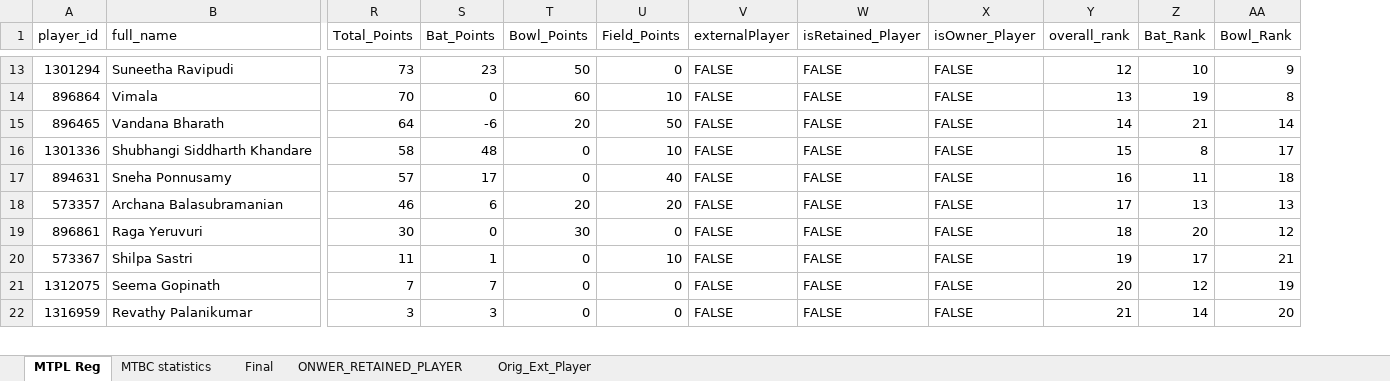
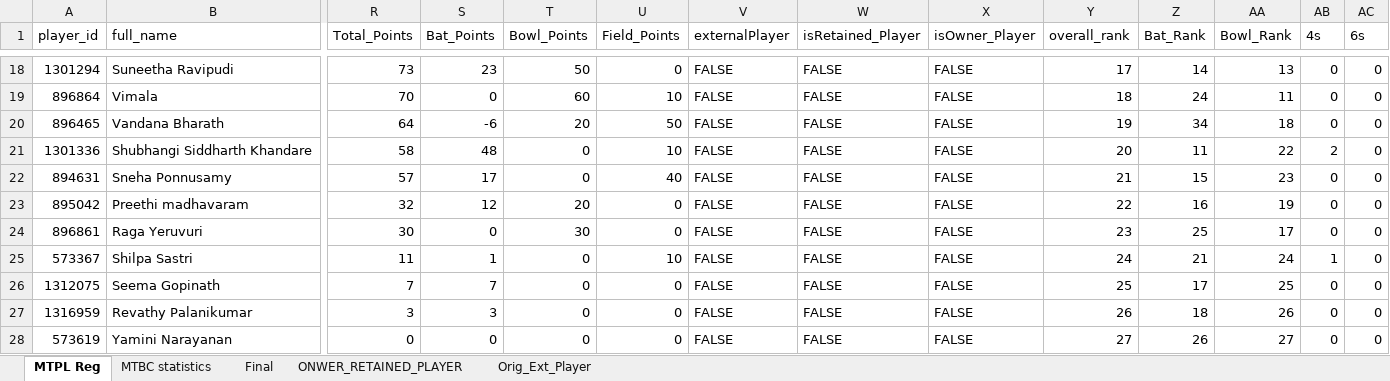
Before and after one commit to pk-ui/react-ppt-from-xls, an Excel workbook: client/src/profiles/Womens/mtpl_profiles_w.xlsx, sheet MTPL Reg, drawn as a sheet; only a part is shown, gaps mark what is left out; values as stored, in another font and other column widths than the file's, no cell formats; table styles not drawn; removed rows and columns are numbered as before the commit, all else as after; rows hold the shown columns only; the diff covers the shown part only; the diff names each change by its address in the sheet, - before the commit and + after, or states it on an @@ line.

```diff
--- a/client/src/profiles/Womens/mtpl_profiles_w.xlsx (sheet MTPL Reg)
+++ b/client/src/profiles/Womens/mtpl_profiles_w.xlsx (sheet MTPL Reg)
+column AB (4s), rows 18-22: 0 | 0 | 0 | 2 | 0; rows 24-27: 0 | 1 | 0 | 0
+column AC (6s), rows 18-22: all 0; rows 24-27: all 0
-Y18 (overall_rank): 12
+Y18 (overall_rank): 17
-Z18 (Bat_Rank): 10
+Z18 (Bat_Rank): 14
-AA18 (Bowl_Rank): 9
+AA18 (Bowl_Rank): 13
-Y19 (overall_rank): 13
+Y19 (overall_rank): 18
-Z19 (Bat_Rank): 19
+Z19 (Bat_Rank): 24
-AA19 (Bowl_Rank): 8
+AA19 (Bowl_Rank): 11
-Y20 (overall_rank): 14
+Y20 (overall_rank): 19
-Z20 (Bat_Rank): 21
+Z20 (Bat_Rank): 34
-AA20 (Bowl_Rank): 14
+AA20 (Bowl_Rank): 18
-Y21 (overall_rank): 15
+Y21 (overall_rank): 20
-Z21 (Bat_Rank): 8
+Z21 (Bat_Rank): 11
-AA21 (Bowl_Rank): 17
+AA21 (Bowl_Rank): 22
-Y22 (overall_rank): 16
+Y22 (overall_rank): 21
-Z22 (Bat_Rank): 11
+Z22 (Bat_Rank): 15
-AA22 (Bowl_Rank): 18
+AA22 (Bowl_Rank): 23
-row 18: 573357 | Archana Balasubramanian | 46 | 6 | 20 | 20 | FALSE | FALSE | FALSE | 17 | 13 | 13
+row 23: 895042 | Preethi madhavaram | 32 | 12 | 20 | 0 | FALSE | FALSE | FALSE | 22 | 16 | 19 | 0 | 0
-Y24 (overall_rank): 18
+Y24 (overall_rank): 23
-Z24 (Bat_Rank): 20
+Z24 (Bat_Rank): 25
-AA24 (Bowl_Rank): 12
+AA24 (Bowl_Rank): 17
-Y25 (overall_rank): 19
+Y25 (overall_rank): 24
-Z25 (Bat_Rank): 17
+Z25 (Bat_Rank): 21
-AA25 (Bowl_Rank): 21
+AA25 (Bowl_Rank): 24
-Y26 (overall_rank): 20
+Y26 (overall_rank): 25
-Z26 (Bat_Rank): 12
+Z26 (Bat_Rank): 17
-AA26 (Bowl_Rank): 19
+AA26 (Bowl_Rank): 25
-Y27 (overall_rank): 21
+Y27 (overall_rank): 26
-Z27 (Bat_Rank): 14
+Z27 (Bat_Rank): 18
-AA27 (Bowl_Rank): 20
+AA27 (Bowl_Rank): 26
+row 28: 573619 | Yamini Narayanan | 0 | 0 | 0 | 0 | FALSE | FALSE | FALSE | 27 | 26 | 27 | 0 | 0
```
Also changed, not shown: 7 added rows, 1 removed row and 72 edited cells elsewhere in this sheet, sheet MTBC statistics, cell formats, client/src/profiles/Mens/mtpl_profiles.xlsx, 10 other files.
